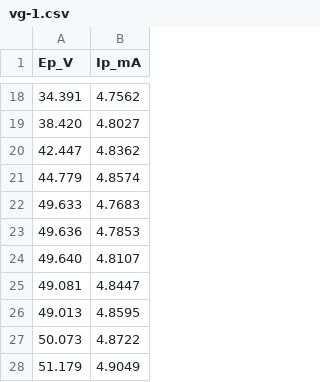
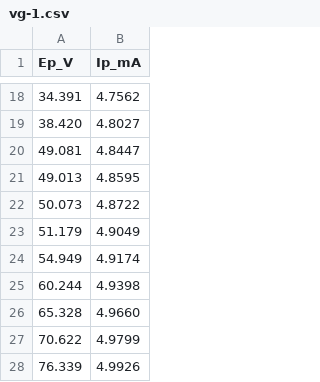
Before and after one commit to cychang-ykc/Daphne, a CSV file: verify/data/tubes/EF86/vg-1.csv, drawn as a sheet; only a part is shown, gaps mark what is left out; the shorter side is filled out with more unchanged rows.

```diff
--- a/verify/data/tubes/EF86/vg-1.csv
+++ b/verify/data/tubes/EF86/vg-1.csv
@@ -19,7 +19,2 @@ Ep_V,Ip_mA
 38.420,4.8027
-42.447,4.8362
-44.779,4.8574
-49.633,4.7683
-49.636,4.7853
-49.640,4.8107
 49.081,4.8447
```
Also changed, not shown: verify/data/tubes/EF86/vg-2.5.csv, verify/data/tubes/EF86/vg-4.csv, 1 other file.
